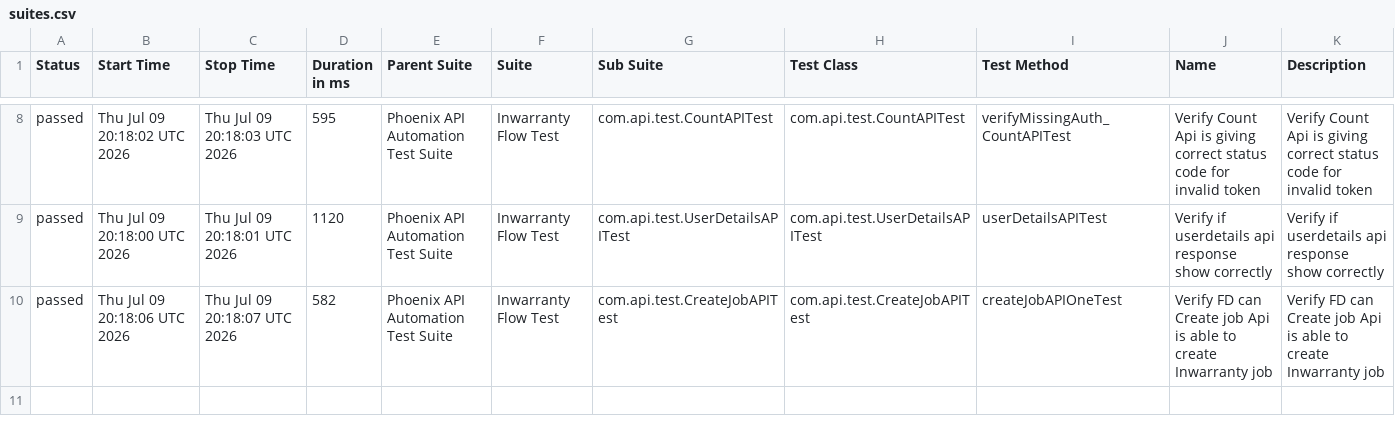
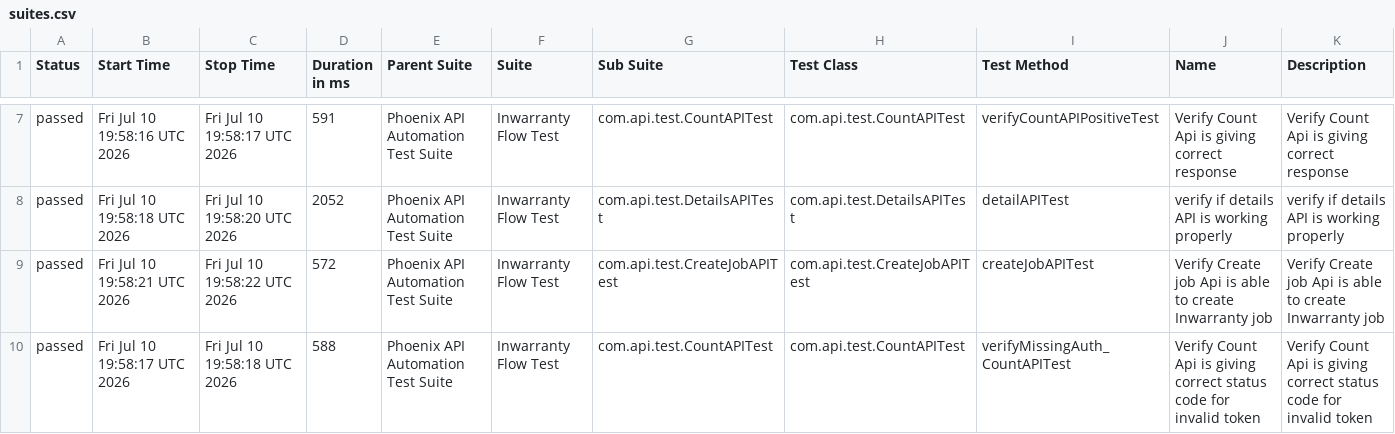
Before and after one commit to sailesh123kumar/PhoenixTestAutomationFramework, a CSV file: data/suites.csv, drawn as a sheet; only a part is shown, gaps mark what is left out; the diff covers the shown part only.

```diff
--- a/data/suites.csv
+++ b/data/suites.csv
@@ -8,3 +7,4 @@
-"passed","Thu Jul 09 20:18:02 UTC 2026","Thu Jul 09 20:18:03 UTC 2026","595","Phoenix API Automation Test Suite","Inwarranty Flow Test","com.api.test.CountAPITest","com.api.test.CountAPITest","verifyMissingAuth_CountAPITest","Verify Count Api is giving correct status code for invalid token","Verify Count Api is giving correct status code for invalid token"
-"passed","Thu Jul 09 20:18:00 UTC 2026","Thu Jul 09 20:18:01 UTC 2026","1120","Phoenix API Automation Test Suite","Inwarranty Flow Test","com.api.test.UserDetailsAPITest","com.api.test.UserDetailsAPITest","userDetailsAPITest","Verify if userdetails api response show correctly","Verify if userdetails api response show correctly"
-"passed","Thu Jul 09 20:18:06 UTC 2026","Thu Jul 09 20:18:07 UTC 2026","582","Phoenix API Automation Test Suite","Inwarranty Flow Test","com.api.test.CreateJobAPITest","com.api.test.CreateJobAPITest","createJobAPIOneTest","Verify FD can Create job Api is able to create Inwarranty job","Verify FD can Create job Api is able to create Inwarranty job"
+"passed","Fri Jul 10 19:58:16 UTC 2026","Fri Jul 10 19:58:17 UTC 2026","591","Phoenix API Automation Test Suite","Inwarranty Flow Test","com.api.test.CountAPITest","com.api.test.CountAPITest","verifyCountAPIPositiveTest","Verify Count Api is giving correct response","Verify Count Api is giving correct response"
+"passed","Fri Jul 10 19:58:18 UTC 2026","Fri Jul 10 19:58:20 UTC 2026","2052","Phoenix API Automation Test Suite","Inwarranty Flow Test","com.api.test.DetailsAPITest","com.api.test.DetailsAPITest","detailAPITest","verify if details API is working properly","verify if details API is working properly"
+"passed","Fri Jul 10 19:58:21 UTC 2026","Fri Jul 10 19:58:22 UTC 2026","572","Phoenix API Automation Test Suite","Inwarranty Flow Test","com.api.test.CreateJobAPITest","com.api.test.CreateJobAPITest","createJobAPITest","Verify Create job Api is able to create Inwarranty job","Verify Create job Api is able to create Inwarranty job"
+"passed","Fri Jul 10 19:58:17 UTC 2026","Fri Jul 10 19:58:18 UTC 2026","588","Phoenix API Automation Test Suite","Inwarranty Flow Test","com.api.test.CountAPITest","com.api.test.CountAPITest","verifyMissingAuth_CountAPITest","Verify Count Api is giving correct status code for invalid token","Verify Count Api is giving correct status code for invalid token"
```
Also changed, not shown: 1 removed row and 31 edited cells elsewhere in this file, data/behaviors.csv, 47 other files.
